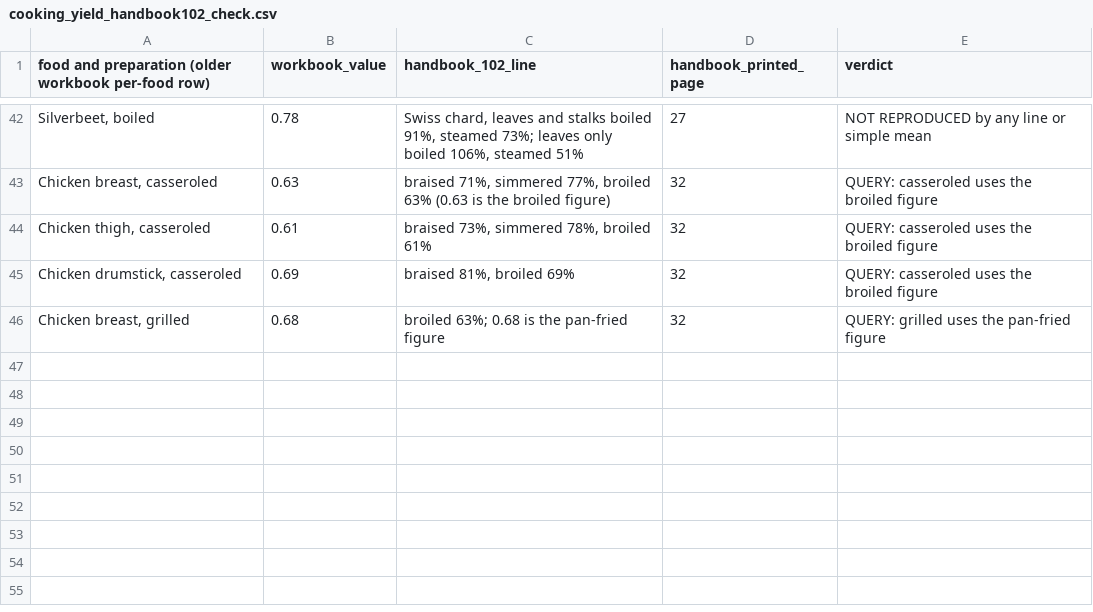
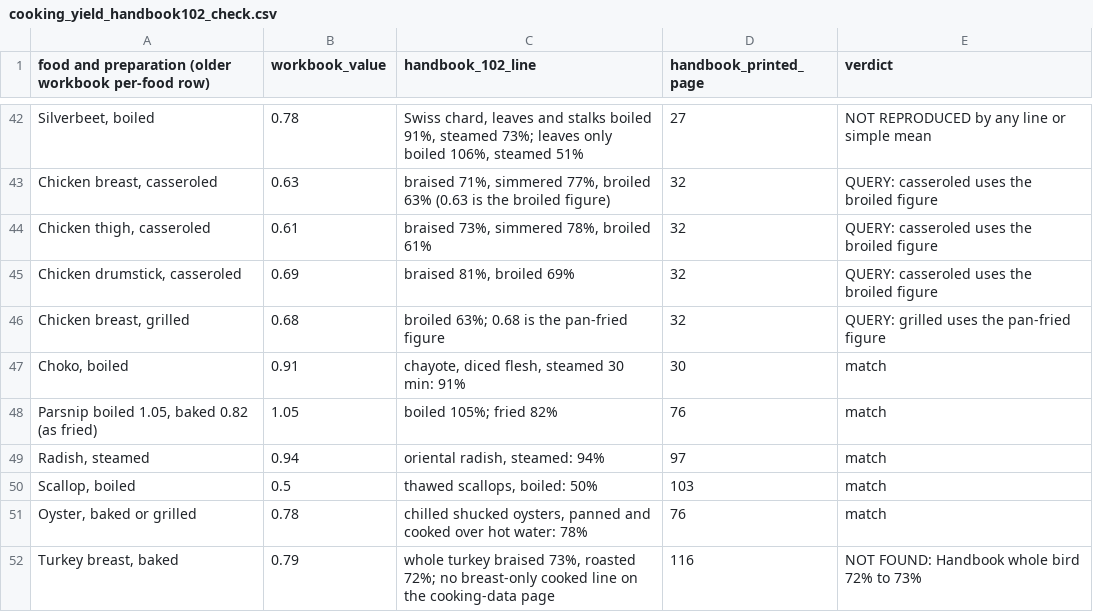
Before and after one commit to MurrayLane/carrying-capacity-dashboard, a CSV file: analysis/constants_audit/source_trace/cooking_yield_handbook102_check.csv, drawn as a sheet; only a part is shown, gaps mark what is left out; the diff names each change by its address in the sheet, - before the commit and + after, or states it on an @@ line.

```diff
--- a/analysis/constants_audit/source_trace/cooking_yield_handbook102_check.csv
+++ b/analysis/constants_audit/source_trace/cooking_yield_handbook102_check.csv
+row 47: Choko, boiled | 0.91 | chayote, diced flesh, steamed 30 min: 91% | 30 | match
+row 48: Parsnip boiled 1.05, baked 0.82 (as fried) | 1.05 | boiled 105%; fried 82% | 76 | match
+row 49: Radish, steamed | 0.94 | oriental radish, steamed: 94% | 97 | match
+row 50: Scallop, boiled | 0.5 | thawed scallops, boiled: 50% | 103 | match
+row 51: Oyster, baked or grilled | 0.78 | chilled shucked oysters, panned and cooked over hot water: 78% | 76 | match
+row 52: Turkey breast, baked | 0.79 | whole turkey braised 73%, roasted 72%; no breast-only cooked line on the cooking-data page | 116 | NOT FOUND: Handbook whole bird 72% to 73%
```
Also changed, not shown: 2 other files.
